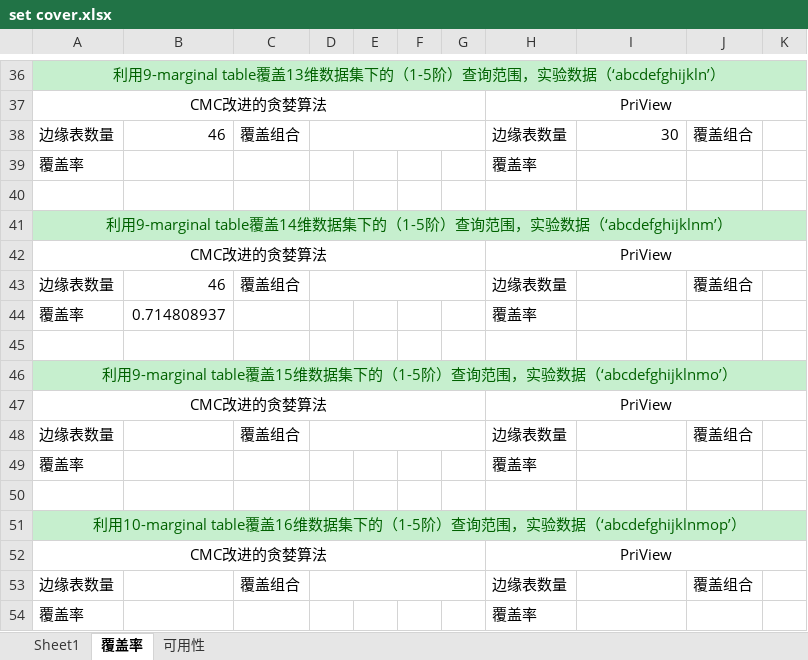
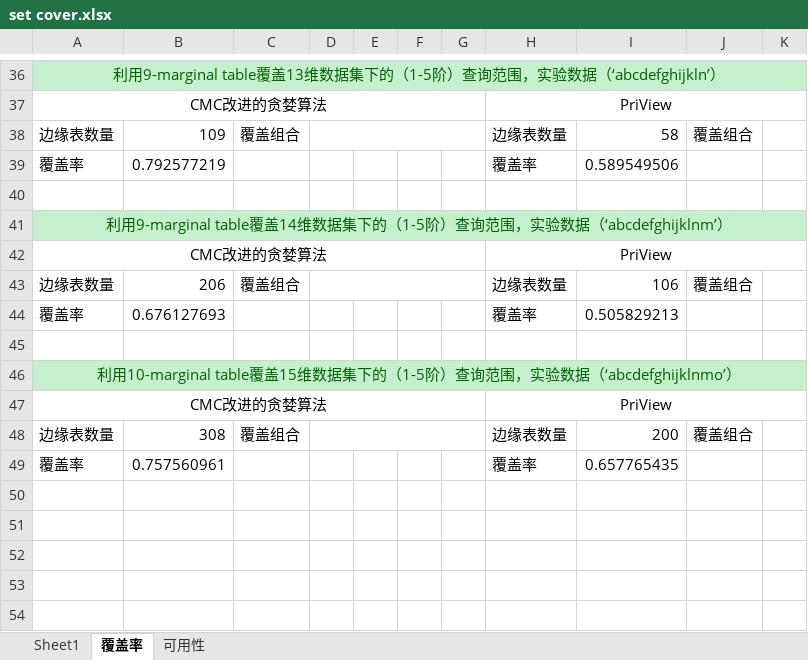
Before and after one commit to solacat/graduate_experiment, an Excel workbook: SetCover/table/set cover.xlsx, sheet 覆盖率, drawn as a sheet; only a part is shown, gaps mark what is left out; values as stored, in another font and other column widths than the file's, no borders; the diff names each change by its address in the sheet, - before the commit and + after, or states it on an @@ line.

```diff
--- a/SetCover/table/set cover.xlsx (sheet 覆盖率)
+++ b/SetCover/table/set cover.xlsx (sheet 覆盖率)
-B38: 46
+B38: 109
-I38: 30
+I38: 58
-B39: (empty)
+B39: 0.792577219
-I39: (empty)
+I39: 0.589549506
-B43: 46
+B43: 206
-I43: (empty)
+I43: 106
-B44: 0.714808937
+B44: 0.676127693
-I44: (empty)
+I44: 0.505829213
-A46: 利用9-marginal table覆盖15…
+A46: 利用10-marginal table覆盖15…
-B48: (empty)
+B48: 308
-I48: (empty)
+I48: 200
-B49: (empty)
+B49: 0.757560961
-I49: (empty)
+I49: 0.657765435
-row 50: (empty)
-row 51: 利用10-marginal table覆盖16维数据集下的（1-5阶）查询范围，实验数据（‘abcdefghijklnmop’）
-row 52: CMC改进的贪婪算法 |  |  |  |  |  |  | PriView
-row 53: 边缘表数量 |  | 覆盖组合 |  |  |  |  | 边缘表数量 |  | 覆盖组合
-row 54: 覆盖率 |  |  |  |  |  |  | 覆盖率
```
Also changed, not shown: charts or pictures, 8 other files.
